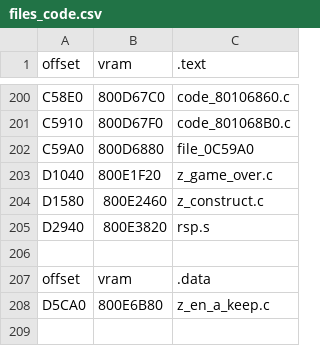
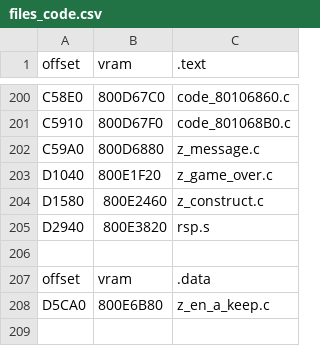
Before and after one commit to Decompollaborate/zelda64_compare, a CSV file: oot/cem/tables/files_code.csv, drawn as a sheet; only a part is shown, gaps mark what is left out.

```diff
--- a/oot/cem/tables/files_code.csv
+++ b/oot/cem/tables/files_code.csv
@@ -201,3 +201,3 @@ C58E0,800D67C0,code_80106860.c
 C5910,800D67F0,code_801068B0.c
-C59A0,800D6880,file_0C59A0
+C59A0,800D6880,z_message.c
 D1040,800E1F20,z_game_over.c
```
Also changed, not shown: oot/iqs/tables/files_code.csv, oot/iqt/tables/files_code.csv, 2 other files.
